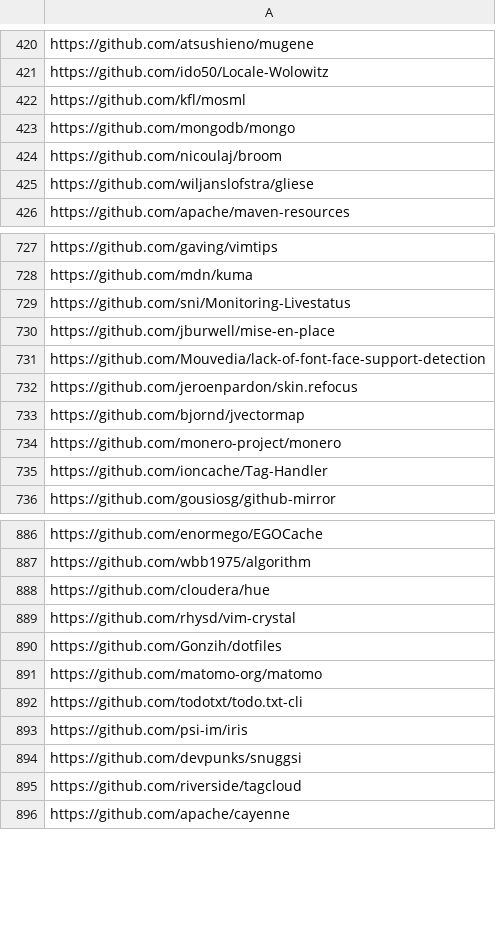
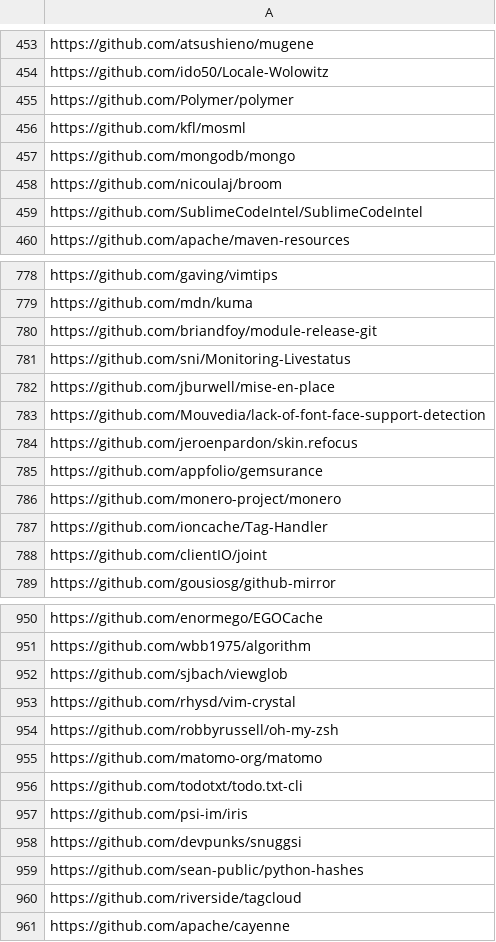
Before and after one commit to GalFawkes/Git-Smart-EECS444, a CSV file: Webscraper/scraperresults.csv, drawn as a sheet; only a part is shown, gaps mark what is left out; the diff covers the shown part only.

```diff
--- a/Webscraper/scraperresults.csv
+++ b/Webscraper/scraperresults.csv
@@ -421,2 +454,3 @@ https://github.com/atsushieno/mugene
 https://github.com/ido50/Locale-Wolowitz
+https://github.com/Polymer/polymer
 https://github.com/kfl/mosml
@@ -424,3 +458,3 @@ https://github.com/mongodb/mongo
 https://github.com/nicoulaj/broom
-https://github.com/wiljanslofstra/gliese
+https://github.com/SublimeCodeIntel/SublimeCodeIntel
 https://github.com/apache/maven-resources
@@ -728,2 +779,3 @@ https://github.com/gaving/vimtips
 https://github.com/mdn/kuma
+https://github.com/briandfoy/module-release-git
 https://github.com/sni/Monitoring-Livestatus
@@ -732,5 +784,6 @@ https://github.com/Mouvedia/lack-of-font-face-support-detection
 https://github.com/jeroenpardon/skin.refocus
-https://github.com/bjornd/jvectormap
+https://github.com/appfolio/gemsurance
 https://github.com/monero-project/monero
 https://github.com/ioncache/Tag-Handler
+https://github.com/clientIO/joint
 https://github.com/gousiosg/github-mirror
@@ -887,5 +951,5 @@ https://github.com/enormego/EGOCache
 https://github.com/wbb1975/algorithm
-https://github.com/cloudera/hue
+https://github.com/sjbach/viewglob
 https://github.com/rhysd/vim-crystal
-https://github.com/Gonzih/dotfiles
+https://github.com/robbyrussell/oh-my-zsh
 https://github.com/matomo-org/matomo
@@ -894,2 +958,3 @@ https://github.com/psi-im/iris
 https://github.com/devpunks/snuggsi
+https://github.com/sean-public/python-hashes
 https://github.com/riverside/tagcloud
```
Also changed, not shown: 60 added rows, 25 moved rows and 8 edited cells elsewhere in this file.
